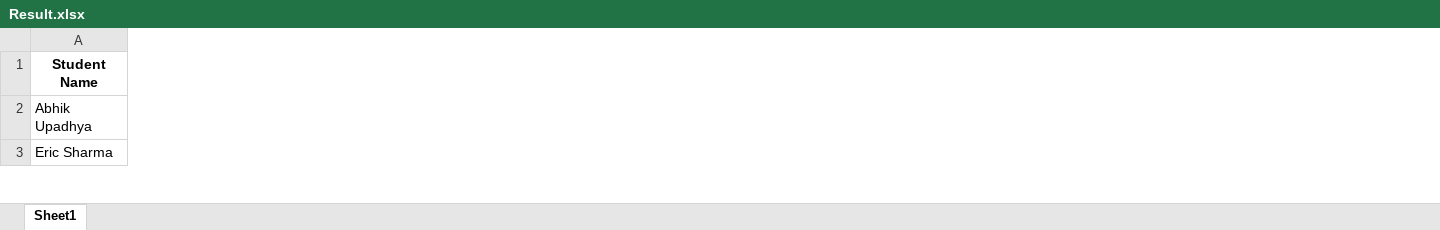
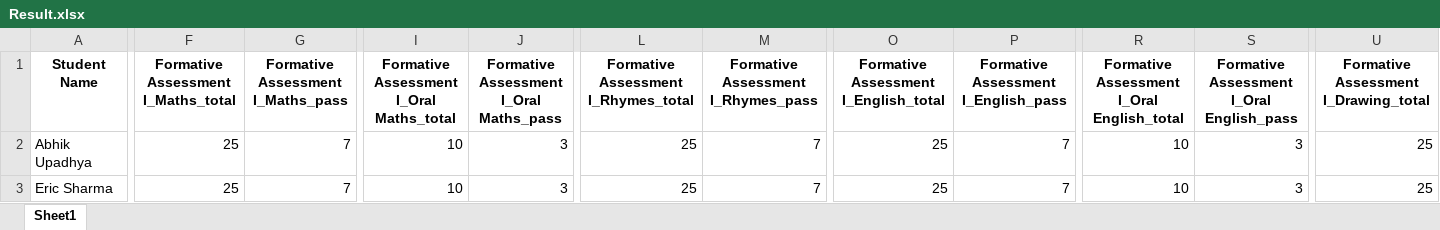
Before and after one commit to tek2991/Results, an Excel workbook: LKG/Result.xlsx, sheet Sheet1, drawn as a sheet; only a part is shown, gaps mark what is left out; values as stored, in another font and other column widths than the file's, no borders; the diff covers the shown part only; the diff names each change by its address in the sheet, - before the commit and + after, or states it on an @@ line.

```diff
--- a/LKG/Result.xlsx (sheet Sheet1)
+++ b/LKG/Result.xlsx (sheet Sheet1)
+column F, rows 1-3: Formative Assessment I_Maths_total | 25 | 25
+column G, rows 1-3: Formative Assessment I_Maths_pass | 7 | 7
+column I, rows 1-3: Formative Assessment I_Oral Maths_total | 10 | 10
+column J, rows 1-3: Formative Assessment I_Oral Maths_pass | 3 | 3
+column L, rows 1-3: Formative Assessment I_Rhymes_total | 25 | 25
+column M, rows 1-3: Formative Assessment I_Rhymes_pass | 7 | 7
+column O, rows 1-3: Formative Assessment I_English_total | 25 | 25
+column P, rows 1-3: Formative Assessment I_English_pass | 7 | 7
+column R, rows 1-3: Formative Assessment I_Oral English_total | 10 | 10
+column S, rows 1-3: Formative Assessment I_Oral English_pass | 3 | 3
+column U, rows 1-3: Formative Assessment I_Drawing_total | 25 | 25
```
Also changed, not shown: 31 added columns and 138 edited cells elsewhere in this sheet, NURSERY/Result.xlsx, UKG/Result.xlsx, 5 other files.
